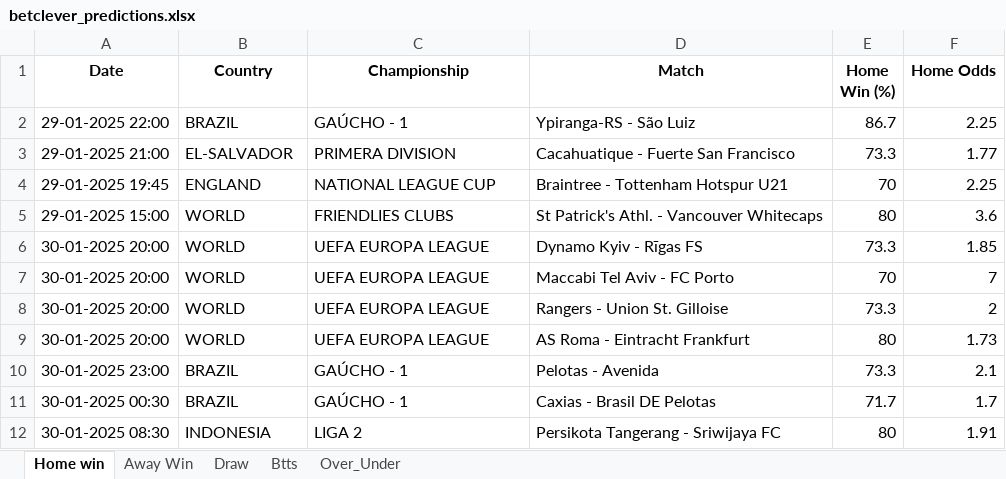
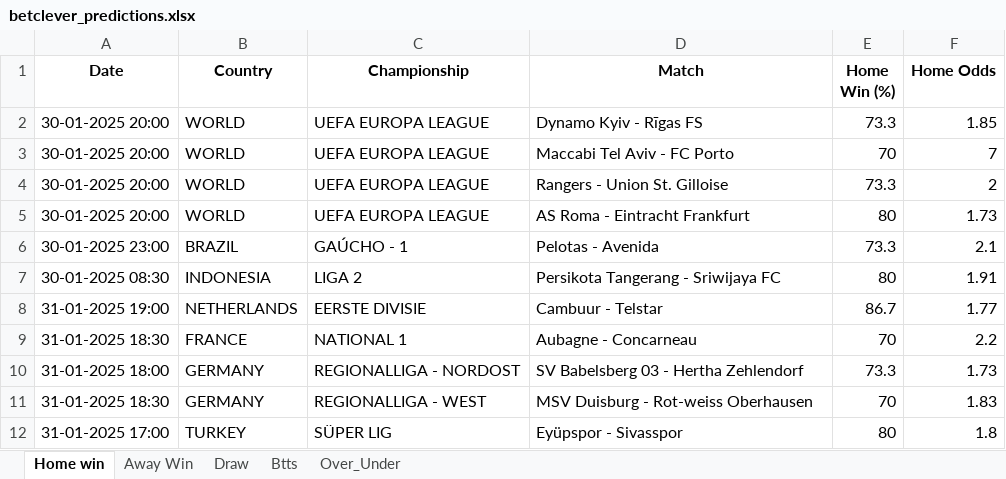
Before and after one commit to dcosta-da/soccer_predictions_scraper, an Excel workbook: scraper/data/betclever_predictions.xlsx, sheet Home win, drawn as a sheet; values as stored, in another font and other column widths than the file's, no borders; removed rows and columns are numbered as before the commit, all else as after; the diff names each change by its address in the sheet, - before the commit and + after, or states it on an @@ line.

```diff
--- a/scraper/data/betclever_predictions.xlsx (sheet Home win)
+++ b/scraper/data/betclever_predictions.xlsx (sheet Home win)
-row 2: 29-01-2025 22:00 | BRAZIL | GAÚCHO - 1 | Ypiranga-RS - São Luiz | 86.7 | 2.25
-row 3: 29-01-2025 21:00 | EL-SALVADOR | PRIMERA DIVISION | Cacahuatique - Fuerte San Francisco | 73.3 | 1.77
-row 4: 29-01-2025 19:45 | ENGLAND | NATIONAL LEAGUE CUP | Braintree - Tottenham Hotspur U21 | 70 | 2.25
-row 5: 29-01-2025 15:00 | WORLD | FRIENDLIES CLUBS | St Patrick's Athl. - Vancouver Whitecaps | 80 | 3.6
-row 11: 30-01-2025 00:30 | BRAZIL | GAÚCHO - 1 | Caxias - Brasil DE Pelotas | 71.7 | 1.7
+row 8: 31-01-2025 19:00 | NETHERLANDS | EERSTE DIVISIE | Cambuur - Telstar | 86.7 | 1.77
+row 9: 31-01-2025 18:30 | FRANCE | NATIONAL 1 | Aubagne - Concarneau | 70 | 2.2
+row 10: 31-01-2025 18:00 | GERMANY | REGIONALLIGA - NORDOST | SV Babelsberg 03 - Hertha Zehlendorf | 73.3 | 1.73
+row 11: 31-01-2025 18:30 | GERMANY | REGIONALLIGA - WEST | MSV Duisburg - Rot-weiss Oberhausen | 70 | 1.83
+row 12: 31-01-2025 17:00 | TURKEY | SÜPER LIG | Eyüpspor - Sivasspor | 80 | 1.8
```
Also changed, not shown: sheet Btts, sheet Over_Under, sheet Draw, sheet Away Win.
